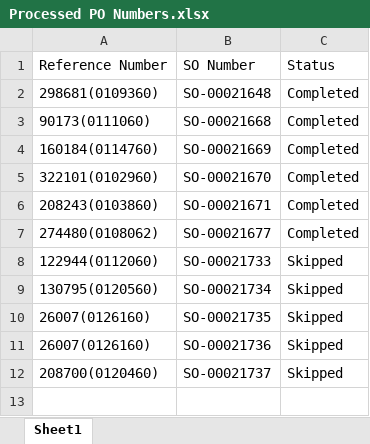
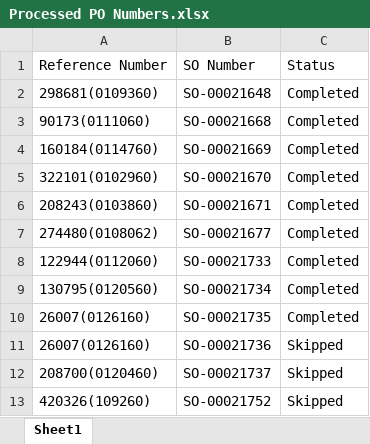
Before and after one commit to SybrosTechSec/Harvey-Norman-Order-Processing, an Excel workbook: Processed PO Numbers.xlsx, sheet Sheet1, drawn as a sheet; values as stored, in another font and other column widths than the file's, no borders; the diff names each change by its address in the sheet, - before the commit and + after, or states it on an @@ line.

```diff
--- a/Processed PO Numbers.xlsx (sheet Sheet1)
+++ b/Processed PO Numbers.xlsx (sheet Sheet1)
-C8:C10: Skipped
+C8:C10: Completed
+row 13: 420326(109260) | SO-00021752 | Skipped
```
Also changed, not shown: 2 other files.
